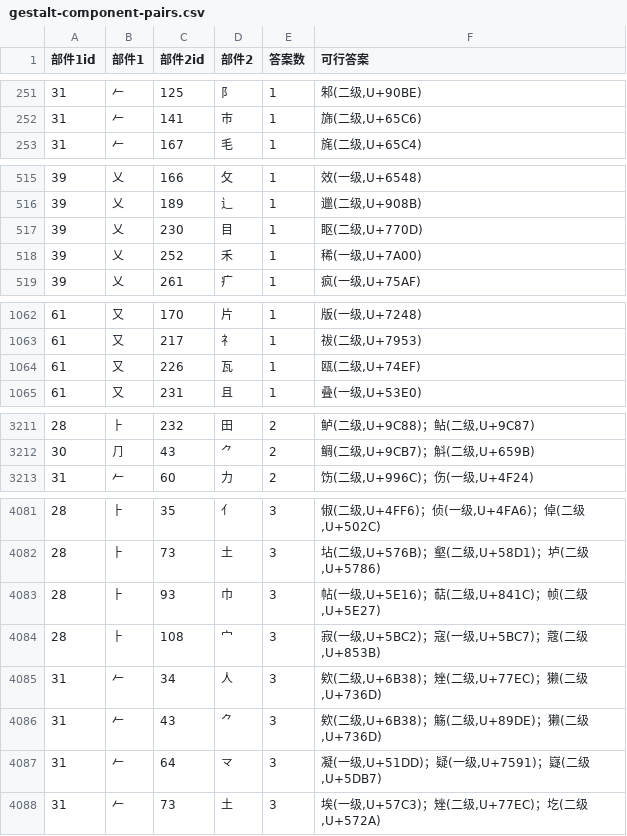
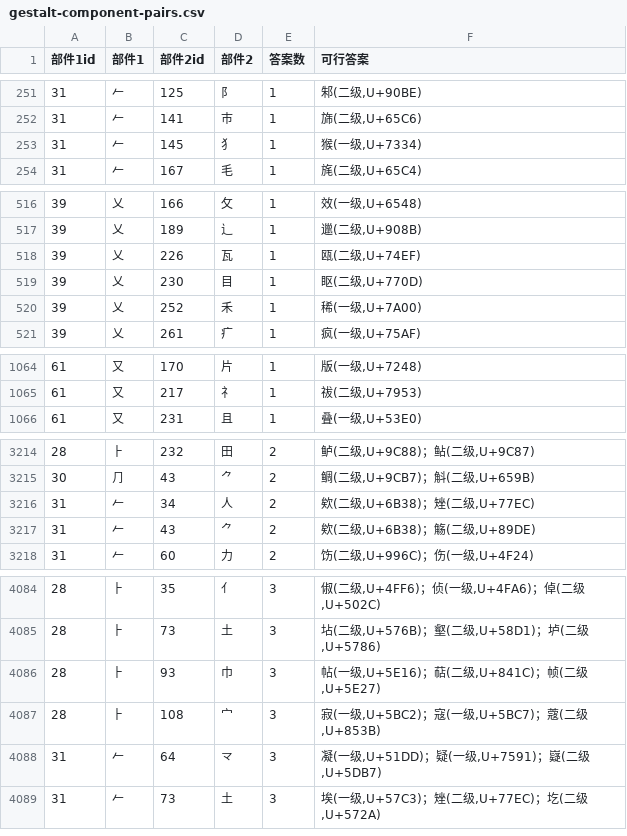
Before and after one commit to Dveissre/zigsaw, a CSV file: docs/reports/trial-rule-pools/gestalt-component-pairs.csv, drawn as a sheet; only a part is shown, gaps mark what is left out; removed rows and columns are numbered as before the commit, all else as after; the diff covers the shown part only; the diff names each change by its address in the sheet, - before the commit and + after, or states it on an @@ line.

```diff
--- a/docs/reports/trial-rule-pools/gestalt-component-pairs.csv
+++ b/docs/reports/trial-rule-pools/gestalt-component-pairs.csv
+row 253: 31 | 𠂉 | 145 | 犭 | 1 | 猴(一级,U+7334)
+row 518: 39 | 乂 | 226 | 瓦 | 1 | 瓯(二级,U+74EF)
-row 1064: 61 | 又 | 226 | 瓦 | 1 | 瓯(二级,U+74EF)
+row 3216: 31 | 𠂉 | 34 | 人 | 2 | 欸(二级,U+6B38)；矬(二级,U+77EC)
+row 3217: 31 | 𠂉 | 43 | ⺈ | 2 | 欸(二级,U+6B38)；觞(二级,U+89DE)
-row 4085: 31 | 𠂉 | 34 | 人 | 3 | 欸(二级,U+6B38)；矬(二级,U+77EC)；獭(二级,U+736D)
-row 4086: 31 | 𠂉 | 43 | ⺈ | 3 | 欸(二级,U+6B38)；觞(二级,U+89DE)；獭(二级,U+736D)
```
Also changed, not shown: 2 added rows and 3 removed rows elsewhere in this file, docs/reports/trial-rule-pools/prefabrication-part-counts.csv, docs/trial-rules.csv, 19 other files.
